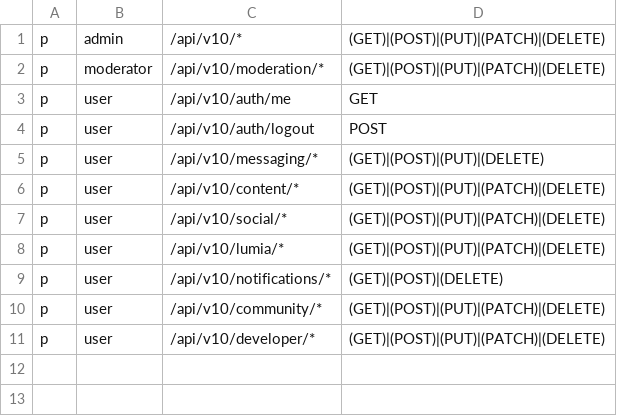
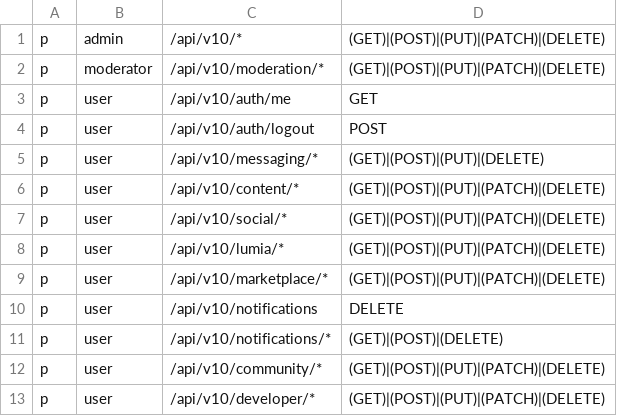
Before and after one commit to sswweett00/merope, a CSV file: backend/internal/core/security/rbac_policy.csv, drawn as a sheet.

Commit message:
fix: authorize marketplace and notification root routes

```diff
--- a/backend/internal/core/security/rbac_policy.csv
+++ b/backend/internal/core/security/rbac_policy.csv
@@ -8,2 +8,4 @@ p, user, /api/v10/social/*, (GET)|(POST)|(PUT)|(PATCH)|(DELETE)
 p, user, /api/v10/lumia/*, (GET)|(POST)|(PUT)|(PATCH)|(DELETE)
+p, user, /api/v10/marketplace/*, (GET)|(POST)|(PUT)|(PATCH)|(DELETE)
+p, user, /api/v10/notifications, DELETE
 p, user, /api/v10/notifications/*, (GET)|(POST)|(DELETE)
```
